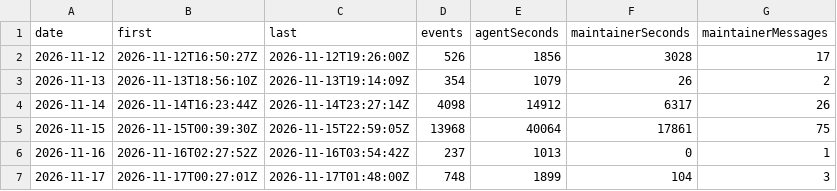
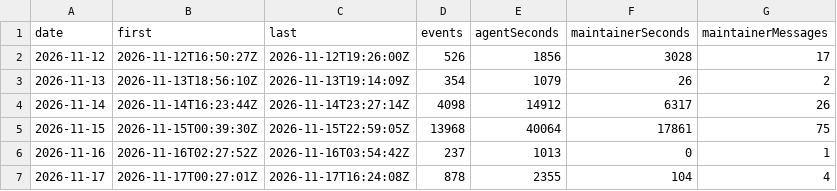
Before and after one commit to betsalel-williamson/ncurses, a CSV file: site/data/session/daily.csv, drawn as a sheet.

```diff
--- a/site/data/session/daily.csv
+++ b/site/data/session/daily.csv
@@ -6,2 +6,2 @@ date,first,last,events,agentSeconds,maintainerSeconds,maintainerMessages
 2026-11-16,2026-11-16T02:27:52Z,2026-11-16T03:54:42Z,237,1013,0,1
-2026-11-17,2026-11-17T00:27:01Z,2026-11-17T01:48:00Z,748,1899,104,3
+2026-11-17,2026-11-17T00:27:01Z,2026-11-17T16:24:08Z,878,2355,104,4
```
Also changed, not shown: 2 other files.
